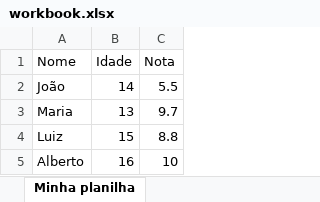
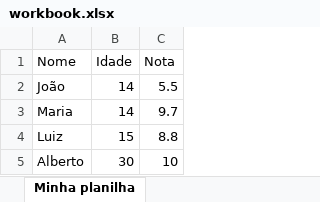
Before and after one commit to othonss/curso_python, an Excel workbook: modulos_com_python/aula337_openpyxl/workbook.xlsx, sheet Minha planilha, drawn as a sheet; values as stored, in another font and other column widths than the file's, no borders; the diff names each change by its address in the sheet, - before the commit and + after, or states it on an @@ line.

Commit message:
estudo: lendo e alterando a planilha

```diff
--- a/modulos_com_python/aula337_openpyxl/workbook.xlsx (sheet Minha planilha)
+++ b/modulos_com_python/aula337_openpyxl/workbook.xlsx (sheet Minha planilha)
-B3 (Idade): 13
+B3 (Idade): 14
-B5 (Idade): 16
+B5 (Idade): 30
```
Also changed, not shown: 1 other file.
